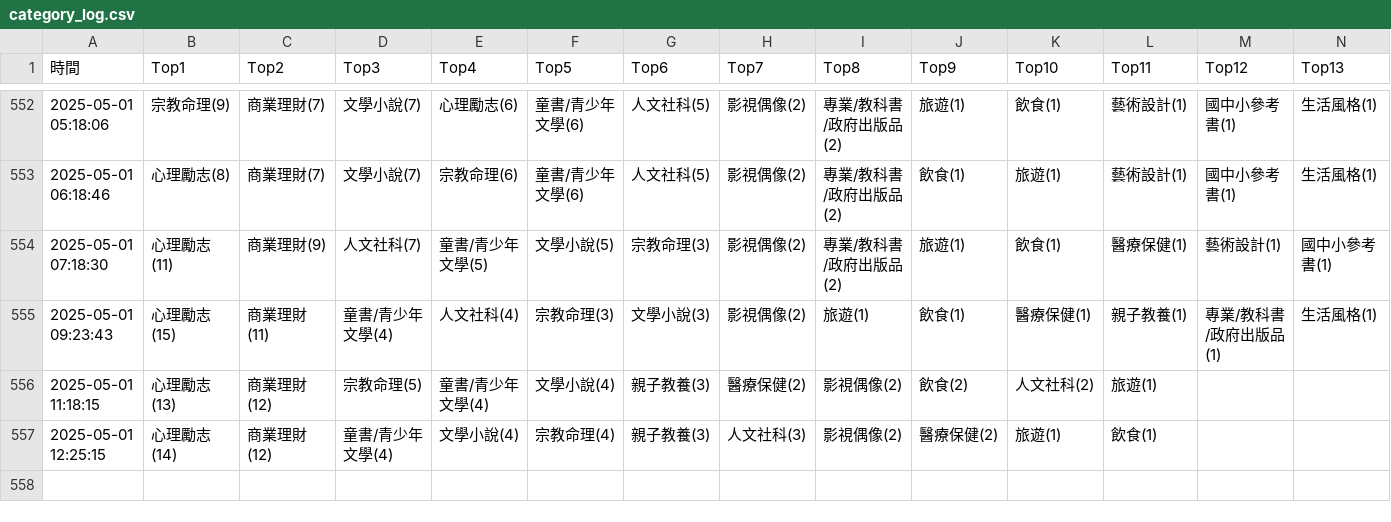
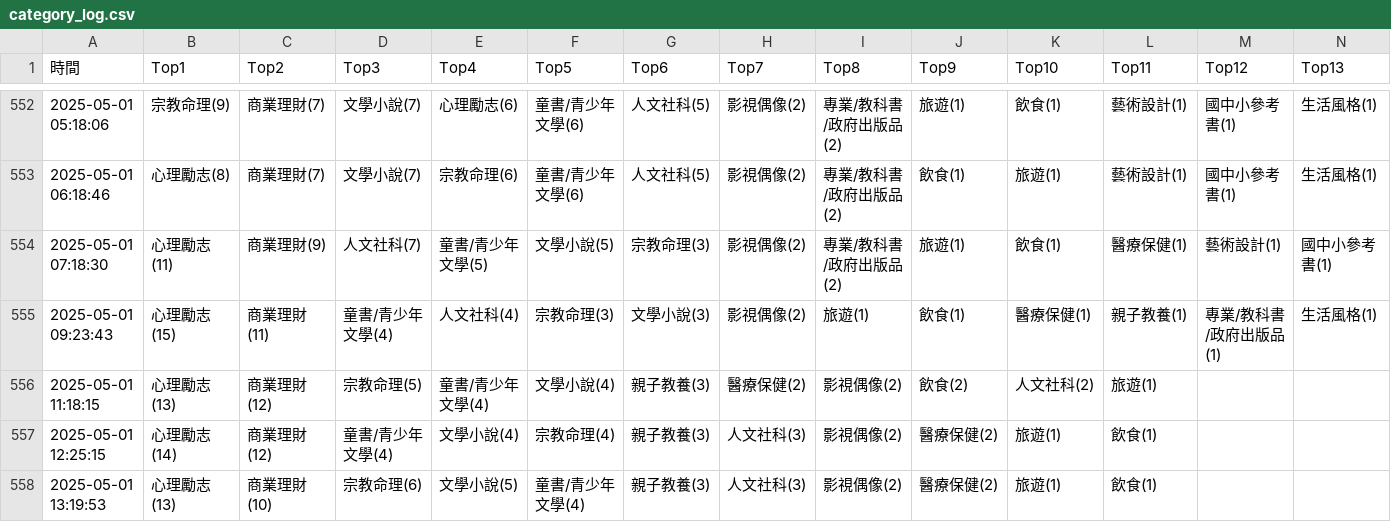
Before and after one commit to allenwhitewho/s1111409_mid, a CSV file: category_log.csv, drawn as a sheet; only a part is shown, gaps mark what is left out; rows hold the shown columns only; the diff names each change by its address in the sheet, - before the commit and + after, or states it on an @@ line.

Commit message:
chore: update CSV data from workflow every hour

```diff
--- a/category_log.csv
+++ b/category_log.csv
+row 558: 2025-05-01 13:19:53 | 心理勵志(13) | 商業理財(10) | 宗教命理(6) | 文學小說(5) | 童書/青少年文學(4) | 親子教養(3) | 人文社科(3) | 影視偶像(2) | 醫療保健(2) | 旅遊(1) | 飲食(1)
```
Also changed, not shown: api.csv.
